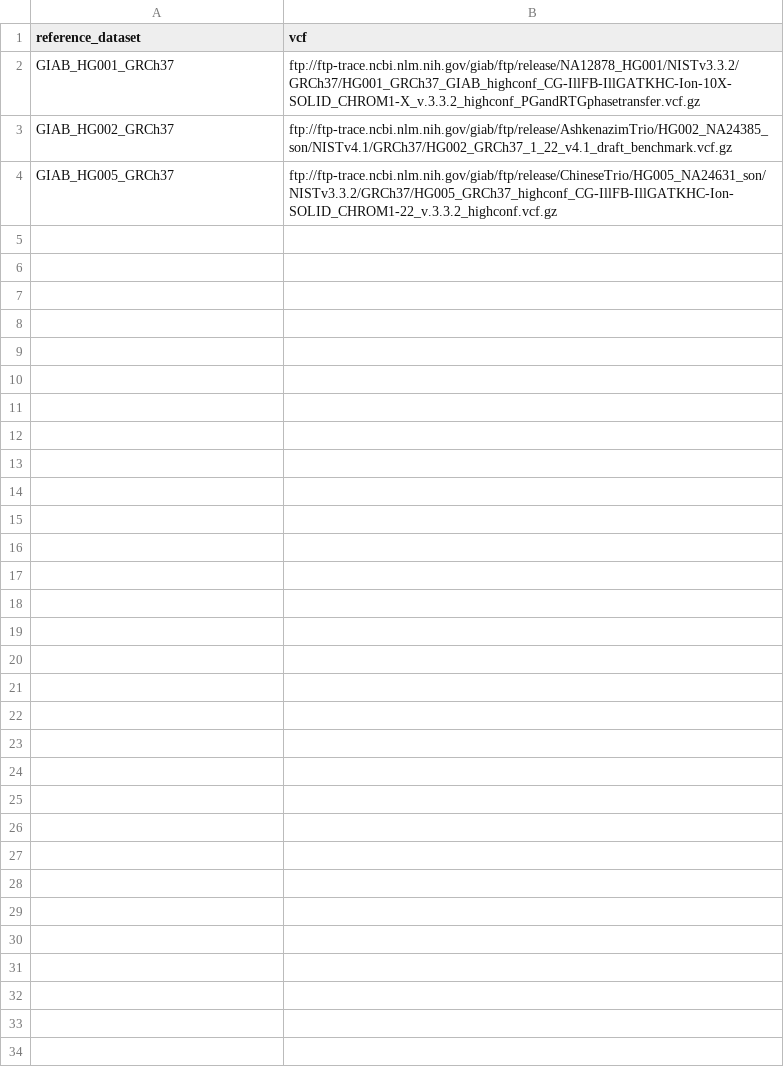
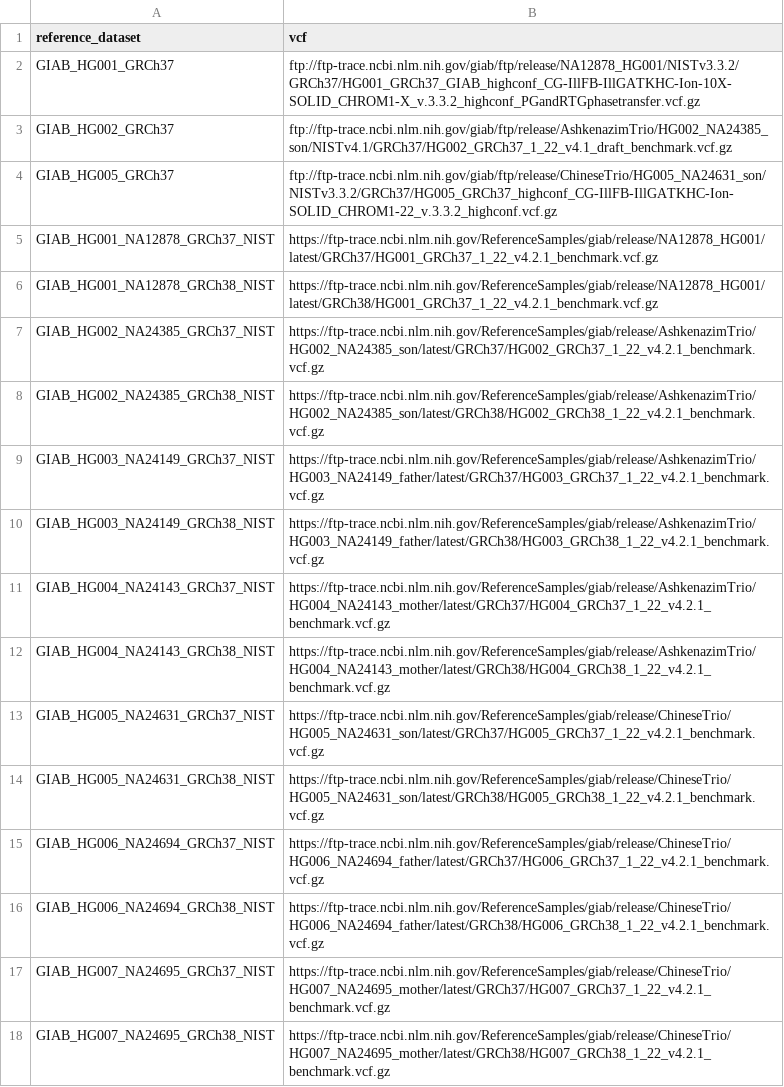
Before and after one commit to UCI-GREGoR/wgs-validation, a TSV file: config/manifest_reference.tsv, drawn as a sheet; the diff names each change by its address in the sheet, - before the commit and + after, or states it on an @@ line.

Commit message:
feat: add NIST GIAB reference files to reference manifest

```diff
--- a/config/manifest_reference.tsv
+++ b/config/manifest_reference.tsv
+row 5: GIAB_HG001_NA12878_GRCh37_NIST | https://ftp-trace.ncbi.nlm.nih.gov/ReferenceSamples/giab/release/NA12878_HG001/latest/GRCh37/HG001_GRCh37_1_22_v4.2.1_benchmark.vcf.gz
+row 6: GIAB_HG001_NA12878_GRCh38_NIST | https://ftp-trace.ncbi.nlm.nih.gov/ReferenceSamples/giab/release/NA12878_HG001/latest/GRCh38/HG001_GRCh37_1_22_v4.2.1_benchmark.vcf.gz
+row 7: GIAB_HG002_NA24385_GRCh37_NIST | https://ftp-trace.ncbi.nlm.nih.gov/ReferenceSamples/giab/release/AshkenazimTrio/HG002_NA24385_son/latest/GRCh37/HG002_GRCh37_1_22_v4.2.1_benchmark.vcf.gz
+row 8: GIAB_HG002_NA24385_GRCh38_NIST | https://ftp-trace.ncbi.nlm.nih.gov/ReferenceSamples/giab/release/AshkenazimTrio/HG002_NA24385_son/latest/GRCh38/HG002_GRCh38_1_22_v4.2.1_benchmark.vcf.gz
+row 9: GIAB_HG003_NA24149_GRCh37_NIST | https://ftp-trace.ncbi.nlm.nih.gov/ReferenceSamples/giab/release/AshkenazimTrio/HG003_NA24149_father/latest/GRCh37/HG003_GRCh37_1_22_v4.2.1_benchmark.vcf.gz
+row 10: GIAB_HG003_NA24149_GRCh38_NIST | https://ftp-trace.ncbi.nlm.nih.gov/ReferenceSamples/giab/release/AshkenazimTrio/HG003_NA24149_father/latest/GRCh38/HG003_GRCh38_1_22_v4.2.1_benchmark.vcf.gz
+row 11: GIAB_HG004_NA24143_GRCh37_NIST | https://ftp-trace.ncbi.nlm.nih.gov/ReferenceSamples/giab/release/AshkenazimTrio/HG004_NA24143_mother/latest/GRCh37/HG004_GRCh37_1_22_v4.2.1_benchmark.vcf.gz
+row 12: GIAB_HG004_NA24143_GRCh38_NIST | https://ftp-trace.ncbi.nlm.nih.gov/ReferenceSamples/giab/release/AshkenazimTrio/HG004_NA24143_mother/latest/GRCh38/HG004_GRCh38_1_22_v4.2.1_benchmark.vcf.gz
+row 13: GIAB_HG005_NA24631_GRCh37_NIST | https://ftp-trace.ncbi.nlm.nih.gov/ReferenceSamples/giab/release/ChineseTrio/HG005_NA24631_son/latest/GRCh37/HG005_GRCh37_1_22_v4.2.1_benchmark.vcf.gz
+row 14: GIAB_HG005_NA24631_GRCh38_NIST | https://ftp-trace.ncbi.nlm.nih.gov/ReferenceSamples/giab/release/ChineseTrio/HG005_NA24631_son/latest/GRCh38/HG005_GRCh38_1_22_v4.2.1_benchmark.vcf.gz
+row 15: GIAB_HG006_NA24694_GRCh37_NIST | https://ftp-trace.ncbi.nlm.nih.gov/ReferenceSamples/giab/release/ChineseTrio/HG006_NA24694_father/latest/GRCh37/HG006_GRCh37_1_22_v4.2.1_benchmark.vcf.gz
+row 16: GIAB_HG006_NA24694_GRCh38_NIST | https://ftp-trace.ncbi.nlm.nih.gov/ReferenceSamples/giab/release/ChineseTrio/HG006_NA24694_father/latest/GRCh38/HG006_GRCh38_1_22_v4.2.1_benchmark.vcf.gz
+row 17: GIAB_HG007_NA24695_GRCh37_NIST | https://ftp-trace.ncbi.nlm.nih.gov/ReferenceSamples/giab/release/ChineseTrio/HG007_NA24695_mother/latest/GRCh37/HG007_GRCh37_1_22_v4.2.1_benchmark.vcf.gz
+row 18: GIAB_HG007_NA24695_GRCh38_NIST | https://ftp-trace.ncbi.nlm.nih.gov/ReferenceSamples/giab/release/ChineseTrio/HG007_NA24695_mother/latest/GRCh38/HG007_GRCh38_1_22_v4.2.1_benchmark.vcf.gz
```
